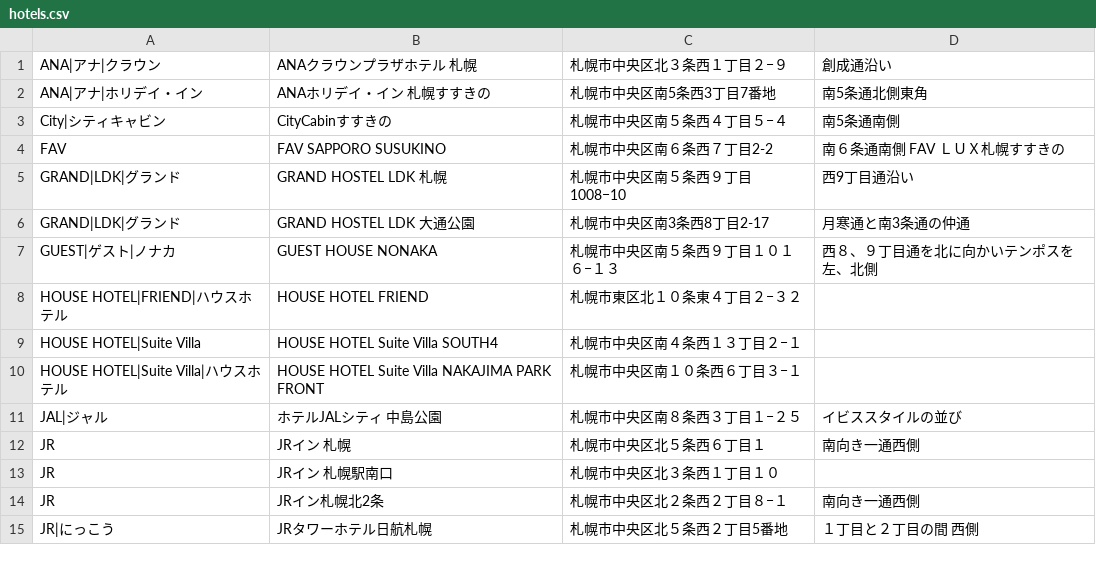
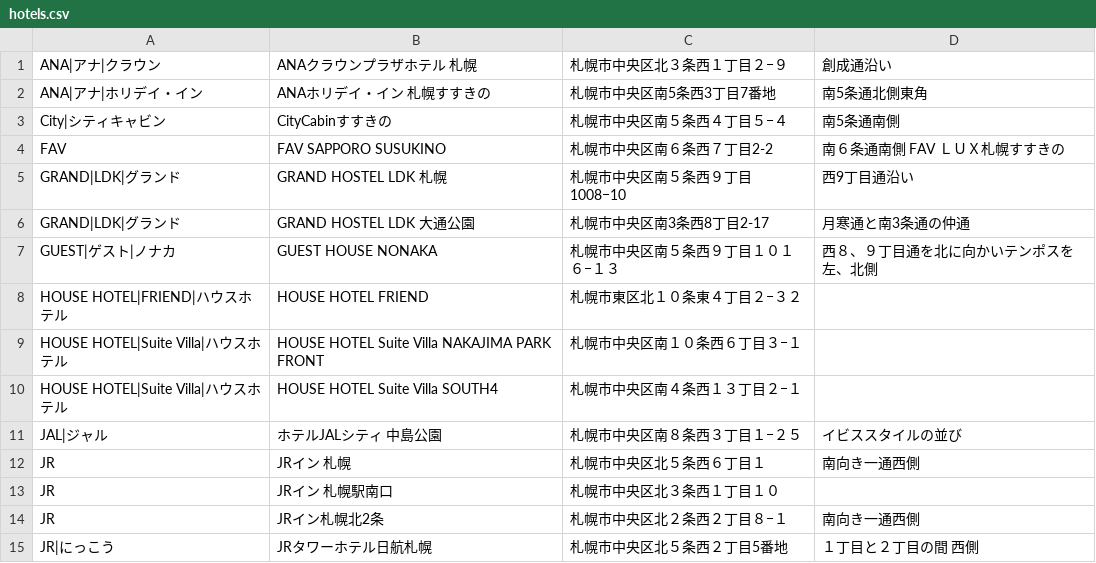
Before and after one commit to mjmu-web/sapporo_hotel_list, a CSV file: data/hotels.csv, drawn as a sheet; only a part is shown; removed rows and columns are numbered as before the commit, all else as after; the diff names each change by its address in the sheet, - before the commit and + after, or states it on an @@ line.

Commit message:
Update hotels.csv from admin panel

```diff
--- a/data/hotels.csv
+++ b/data/hotels.csv
-row 9: HOUSE HOTEL|Suite Villa | HOUSE HOTEL Suite Villa SOUTH4 | 札幌市中央区南４条西１３丁目２−１
+row 10: HOUSE HOTEL|Suite Villa|ハウスホテル | HOUSE HOTEL Suite Villa SOUTH4 | 札幌市中央区南４条西１３丁目２−１
```
